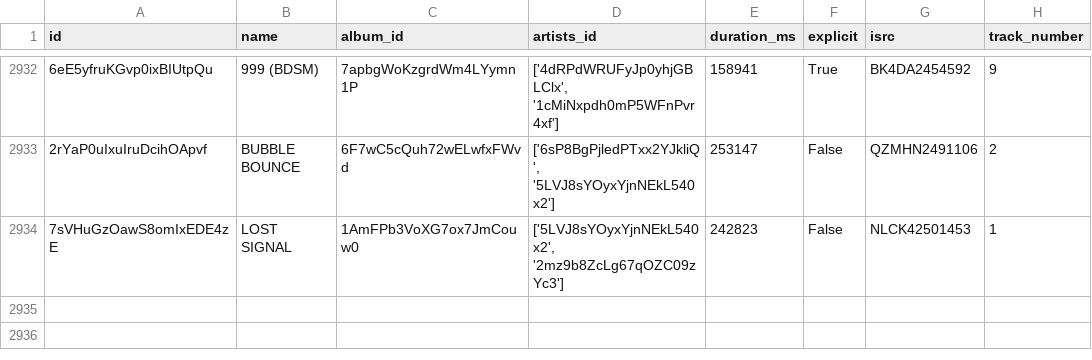
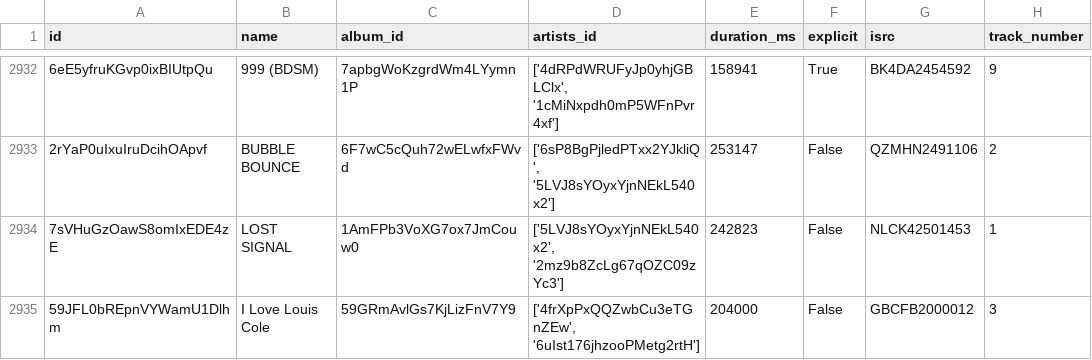
Before and after one commit to iochoa808/SpotifyData, a CSV file: data/songs.csv, drawn as a sheet; only a part is shown, gaps mark what is left out.

```diff
--- a/data/songs.csv
+++ b/data/songs.csv
@@ -2934 +2934,2 @@ id,name,album_id,artists_id,duration_ms,explicit,isrc,track_number
 7sVHuGzOawS8omIxEDE4zE,LOST SIGNAL,1AmFPb3VoXG7ox7JmCouw0,"['5LVJ8sYOyxYjnNEkL540x2', '2mz9b8ZcLg67qOZC09zYc3']",242823,False,NLCK42501453,1
+59JFL0bREpnVYWamU1Dlhm,I Love Louis Cole,59GRmAvlGs7KjLizFnV7Y9,"['4frXpPxQQZwbCu3eTGnZEw', '6uIst176jhzooPMetg2rtH']",204000,False,GBCFB2000012,3
```
Also changed, not shown: data/recently_played.csv.
